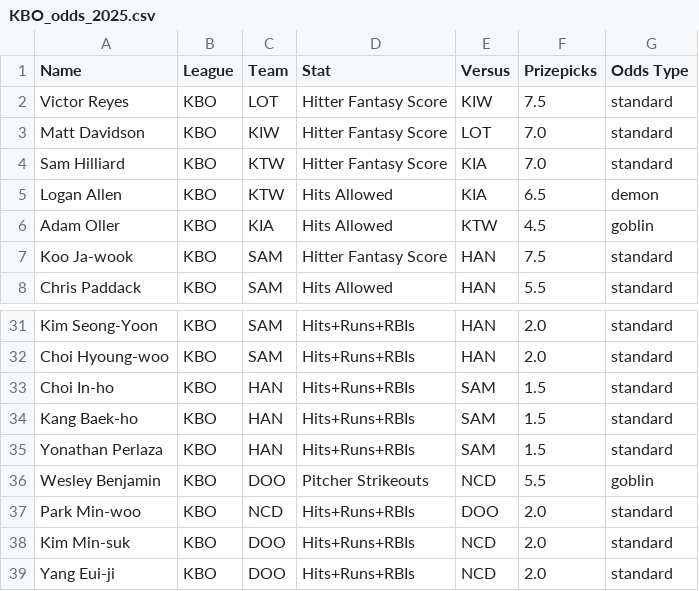
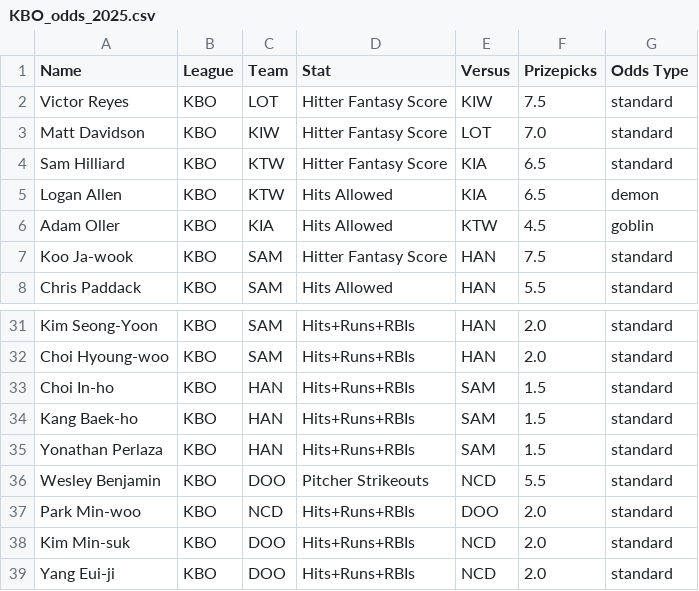
Before and after one commit to cgpropz/KBO, a CSV file: KBO-Odds/KBO_odds_2025.csv, drawn as a sheet; only a part is shown, gaps mark what is left out.

```diff
--- a/KBO-Odds/KBO_odds_2025.csv
+++ b/KBO-Odds/KBO_odds_2025.csv
@@ -3,3 +3,3 @@ Victor Reyes,KBO,LOT,Hitter Fantasy Score,KIW,7.5,standard
 Matt Davidson,KBO,KIW,Hitter Fantasy Score,LOT,7.0,standard
-Sam Hilliard,KBO,KTW,Hitter Fantasy Score,KIA,7.0,standard
+Sam Hilliard,KBO,KTW,Hitter Fantasy Score,KIA,6.5,standard
 Logan Allen,KBO,KTW,Hits Allowed,KIA,6.5,demon
@@ -35,3 +35,3 @@ Kang Baek-ho,KBO,HAN,Hits+Runs+RBIs,SAM,1.5,standard
 Yonathan Perlaza,KBO,HAN,Hits+Runs+RBIs,SAM,1.5,standard
-Wesley Benjamin,KBO,DOO,Pitcher Strikeouts,NCD,5.5,goblin
+Wesley Benjamin,KBO,DOO,Pitcher Strikeouts,NCD,5.5,standard
 Park Min-woo,KBO,NCD,Hits+Runs+RBIs,DOO,2.0,standard
```
Also changed, not shown: 9 other files.
